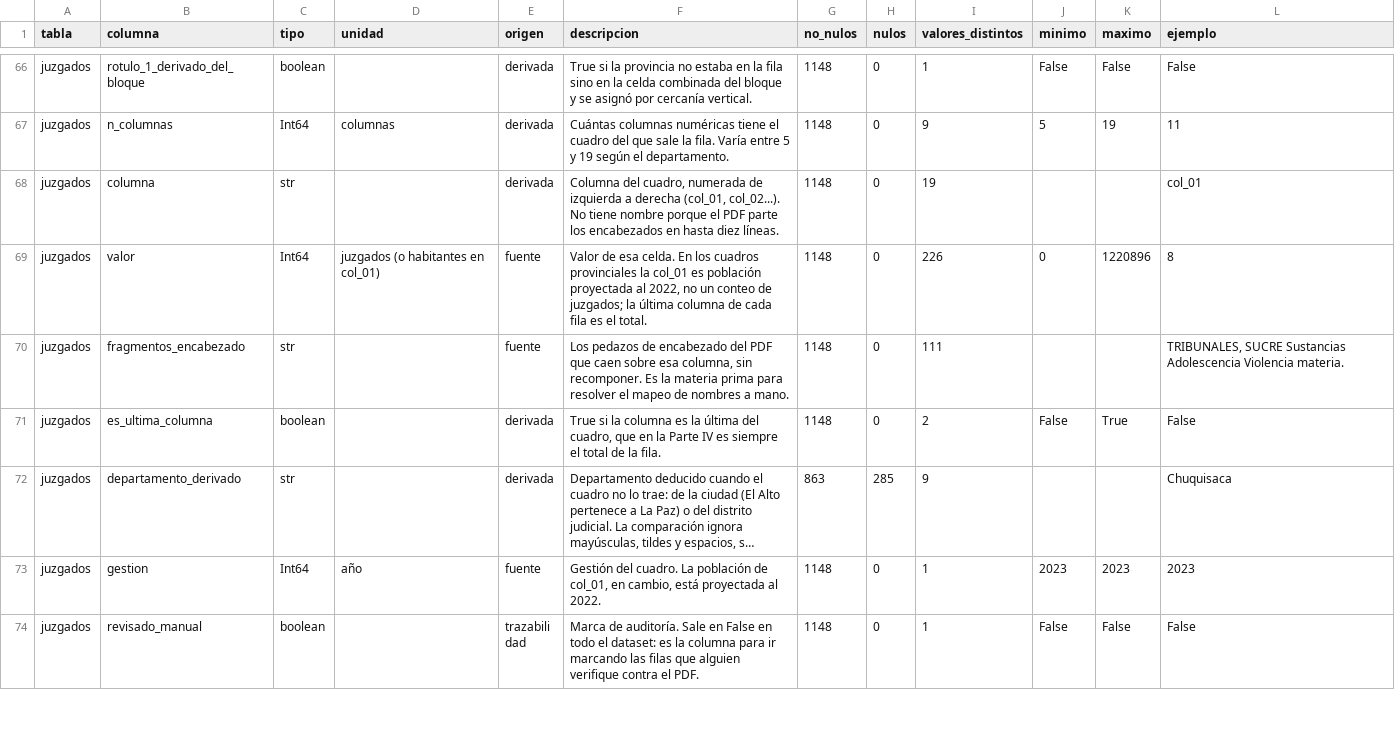
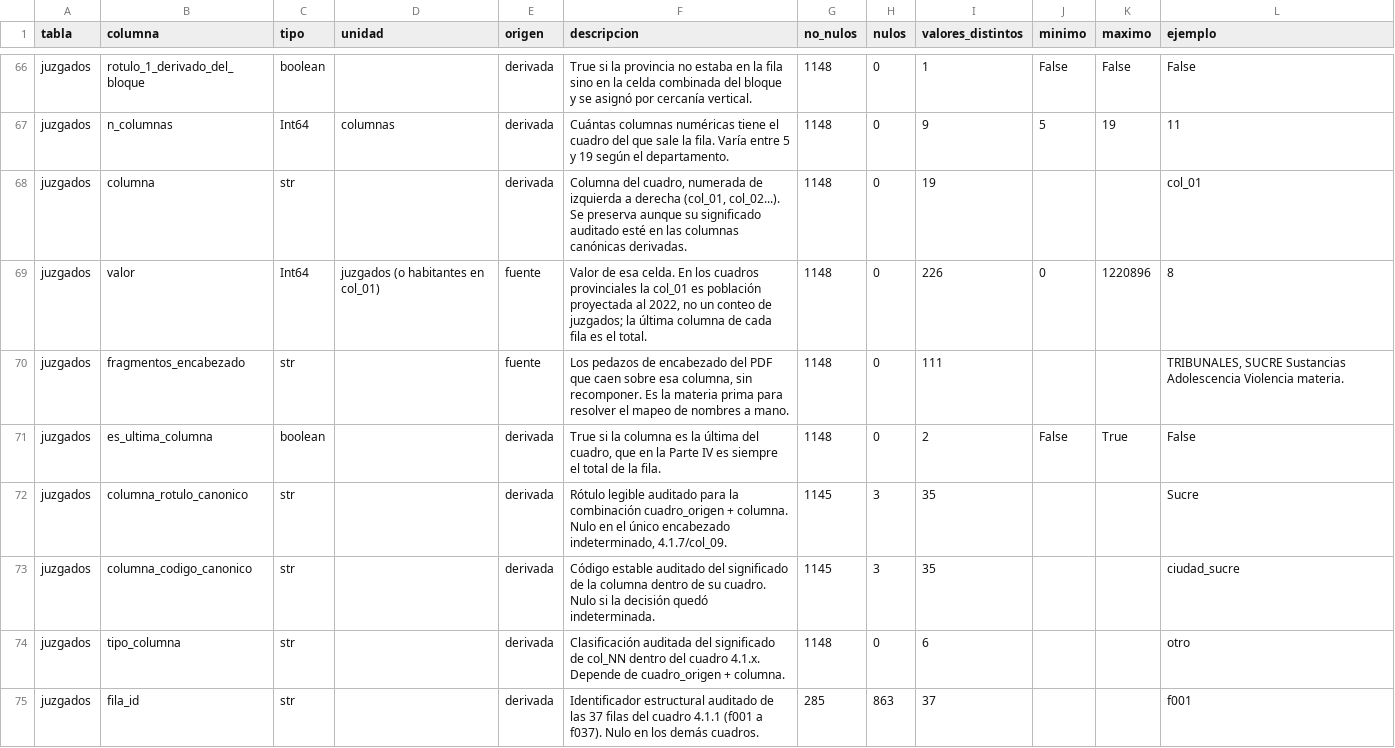
Before and after one commit to krilinxito/congestion-judicial-bolivia, a CSV file: data/processed/diccionario_de_datos.csv, drawn as a sheet; only a part is shown, gaps mark what is left out; the shorter side is filled out with more unchanged rows; long unchanged cells end in …; the diff covers the shown part only.

Commit message:
feat: incorpora estructura auditada de juzgados

```diff
--- a/data/processed/diccionario_de_datos.csv
+++ b/data/processed/diccionario_de_datos.csv
@@ -67,3 +67,3 @@ juzgados,rotulo_1_derivado_del_bloque,boolean,,derivada,True si la provincia no
 juzgados,n_columnas,Int64,columnas,derivada,Cuántas columnas numéricas tiene el cuadro del que sale la fila. Varía entre 5 y 19 según el departamento.,1148,0,9,5,19,11
-juzgados,columna,str,,derivada,"Columna del cuadro, numerada de izquierda a derecha (col_01, col_02...). No tiene nombre porque el PDF parte los encabezados en hasta diez líneas.",1148,0,19,,,col_01
+juzgados,columna,str,,derivada,"Columna del cuadro, numerada de izquierda a derecha (col_01, col_02...). Se preserva aunque su significado auditado esté en las columnas canónicas derivadas.",1148,0,19,,,col_01
 juzgados,valor,Int64,juzgados (o habitantes en col_01),fuente,"Valor de esa celda. En los cuadros provinciales la col_01 es población proyectada al 2022, no un conteo de juzgados; la última columna de cada fila es el total.",1148,0,226,0,1220896,8
@@ -71 +71,5 @@ juzgados,fragmentos_encabezado,str,,fuente,"Los pedazos de encabezado del PDF qu
 juzgados,es_ultima_columna,boolean,,derivada,"True si la columna es la última del cuadro, que en la Parte IV es siempre el total de la fila.",1148,0,2,False,True,False
+juzgados,columna_rotulo_canonico,str,,derivada,"Rótulo legible auditado para la combinación cuadro_origen + columna. Nulo en el único encabezado indeterminado, 4.1.7/col_09.",1145,3,35,,,Sucre
+juzgados,columna_codigo_canonico,str,,derivada,Código estable auditado del significado de la columna dentro de su cuadro. Nulo si la decisión quedó indeterminada.,1145,3,35,,,ciudad_sucre
+juzgados,tipo_columna,str,,derivada,Clasificación auditada del significado de col_NN dentro del cuadro 4.1.x. Depende de cuadro_origen + columna.,1148,0,6,,,otro
+juzgados,fila_id,str,,derivada,Identificador estructural auditado de las 37 filas del cuadro 4.1.1 (f001 a f037). Nulo en los demás cuadros.,285,863,37,,,f001
```
Also changed, not shown: 7 added rows and 4 edited cells elsewhere in this file, data/processed/diccionario_de_valores.csv, 16 other files.
